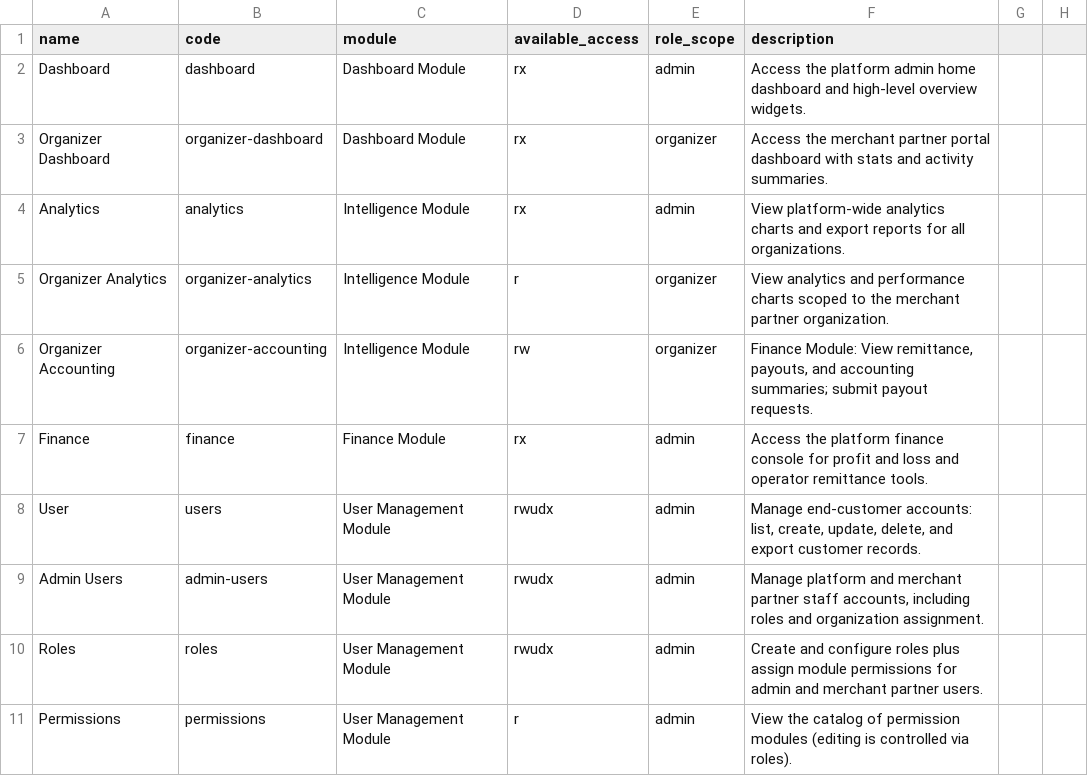
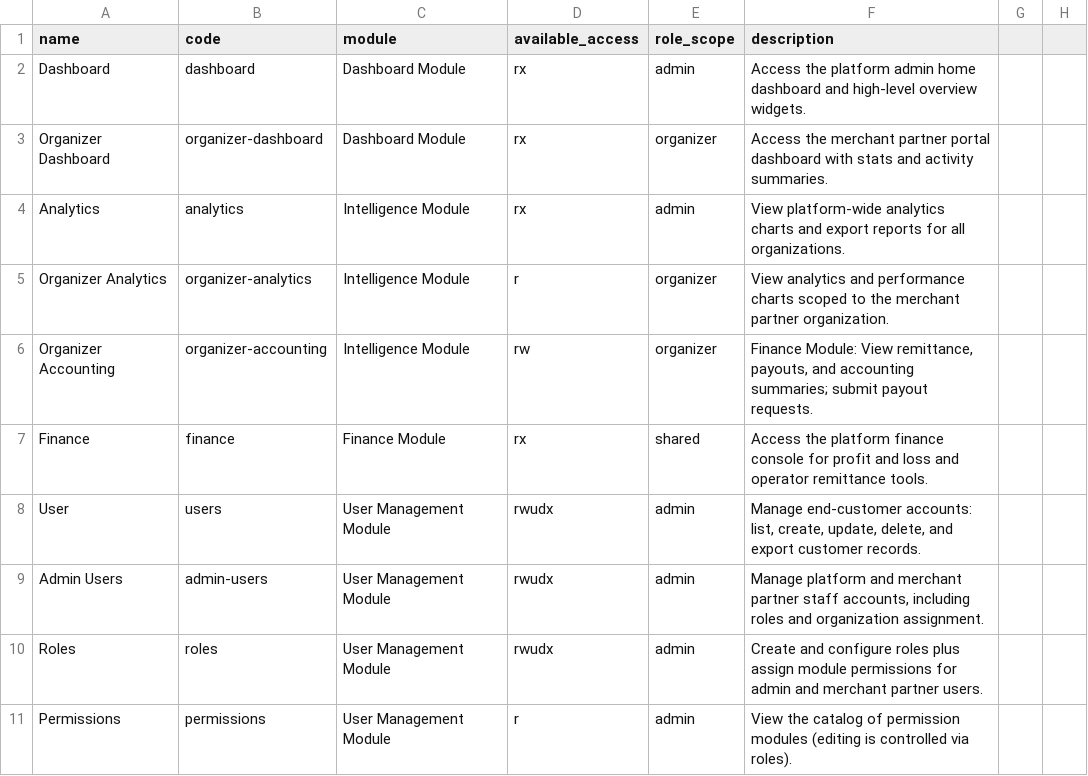
Before and after one commit to keyven123/paec-ws, a CSV file: database/data/permissions.csv, drawn as a sheet; only a part is shown.

```diff
--- a/database/data/permissions.csv
+++ b/database/data/permissions.csv
@@ -6,3 +6,3 @@ Organizer Analytics,organizer-analytics,Intelligence Module,r,organizer,View ana
 Organizer Accounting,organizer-accounting,Intelligence Module,rw,organizer,"Finance Module: View remittance, payouts, and accounting summaries; submit payout requests."
-Finance,finance,Finance Module,rx,admin,Access the platform finance console for profit and loss and operator remittance tools.
+Finance,finance,Finance Module,rx,shared,Access the platform finance console for profit and loss and operator remittance tools.
 User,users,User Management Module,rwudx,admin,"Manage end-customer accounts: list, create, update, delete, and export customer records."
```
Also changed, not shown: database/data/organizer_permissions.csv, 14 other files.
